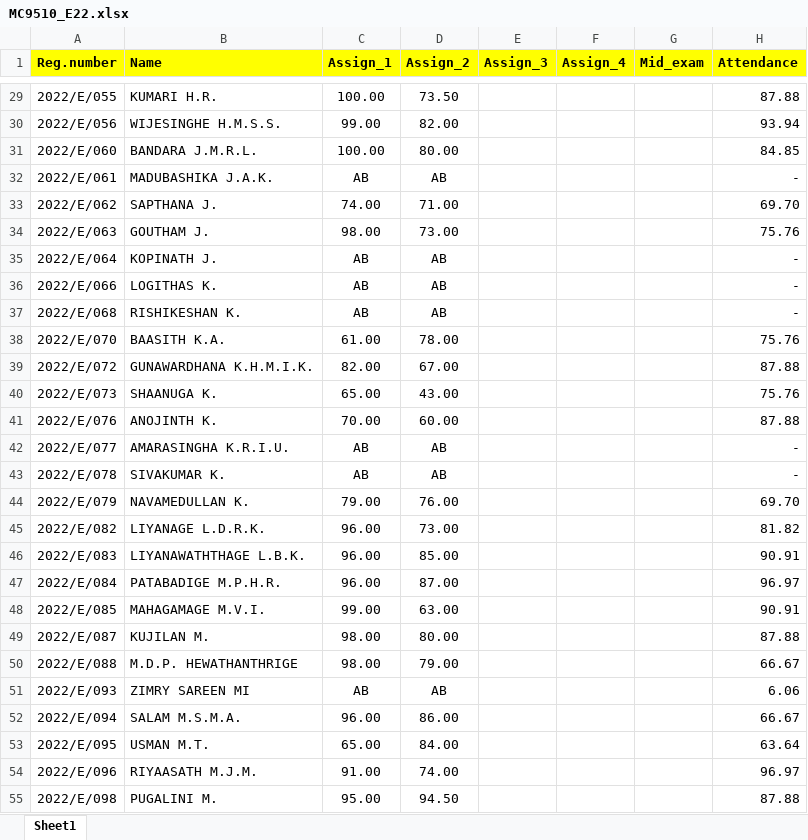
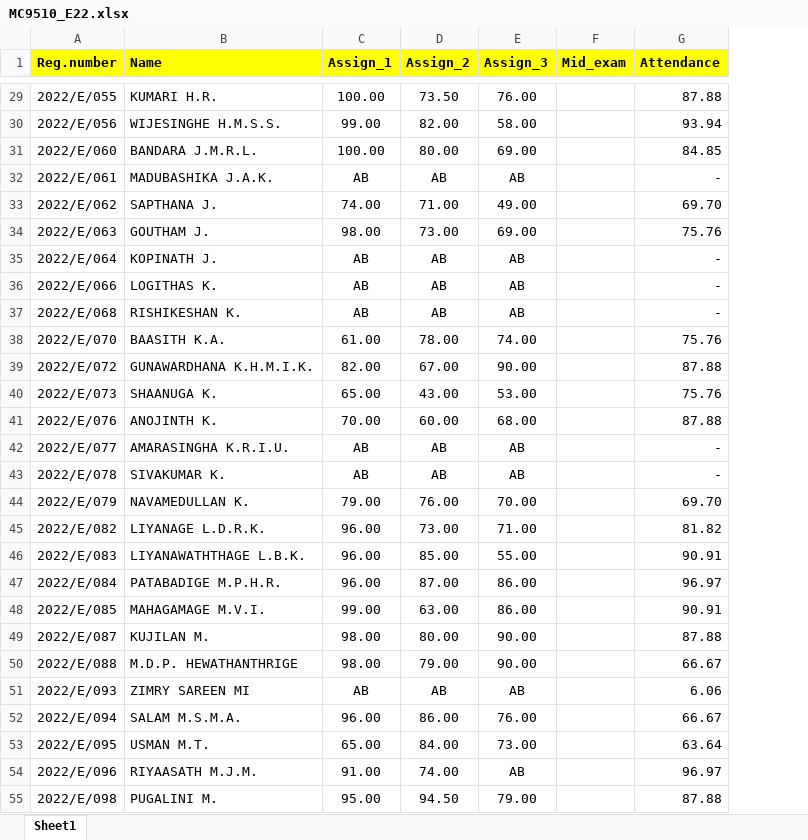
Before and after one commit to IDSFoE/MC3020_Attendance, an Excel workbook: MC9510_E22.xlsx, sheet Sheet1, drawn as a sheet; only a part is shown, gaps mark what is left out; values as stored, in another font and other column widths than the file's, no borders; the diff covers the shown part only; the diff names each change by its address in the sheet, - before the commit and + after, or states it on an @@ line.

```diff
--- a/MC9510_E22.xlsx (sheet Sheet1)
+++ b/MC9510_E22.xlsx (sheet Sheet1)
-column F (Assign_4), empty
-E29 (Assign_3): (empty)
+E29 (Assign_3): 76.00
-E30 (Assign_3): (empty)
+E30 (Assign_3): 58.00
-E31 (Assign_3): (empty)
+E31 (Assign_3): 69.00
-E32 (Assign_3): (empty)
+E32 (Assign_3): AB
-E33 (Assign_3): (empty)
+E33 (Assign_3): 49.00
-E34 (Assign_3): (empty)
+E34 (Assign_3): 69.00
-E35:E37 (Assign_3): (empty)
+E35:E37 (Assign_3): AB
-E38 (Assign_3): (empty)
+E38 (Assign_3): 74.00
-E39 (Assign_3): (empty)
+E39 (Assign_3): 90.00
-E40 (Assign_3): (empty)
+E40 (Assign_3): 53.00
-E41 (Assign_3): (empty)
+E41 (Assign_3): 68.00
-E42:E43 (Assign_3): (empty)
+E42:E43 (Assign_3): AB
-E44 (Assign_3): (empty)
+E44 (Assign_3): 70.00
-E45 (Assign_3): (empty)
+E45 (Assign_3): 71.00
-E46 (Assign_3): (empty)
+E46 (Assign_3): 55.00
-E47:E48 (Assign_3): (empty)
+E47:E48 (Assign_3): 86.00
-E49:E50 (Assign_3): (empty)
+E49:E50 (Assign_3): 90.00
-E51 (Assign_3): (empty)
+E51 (Assign_3): AB
-E52 (Assign_3): (empty)
+E52 (Assign_3): 76.00
-E53 (Assign_3): (empty)
+E53 (Assign_3): 73.00
-E54 (Assign_3): (empty)
+E54 (Assign_3): AB
-E55 (Assign_3): (empty)
+E55 (Assign_3): 79.00
```
Also changed, not shown: 117 edited cells elsewhere in this sheet.
